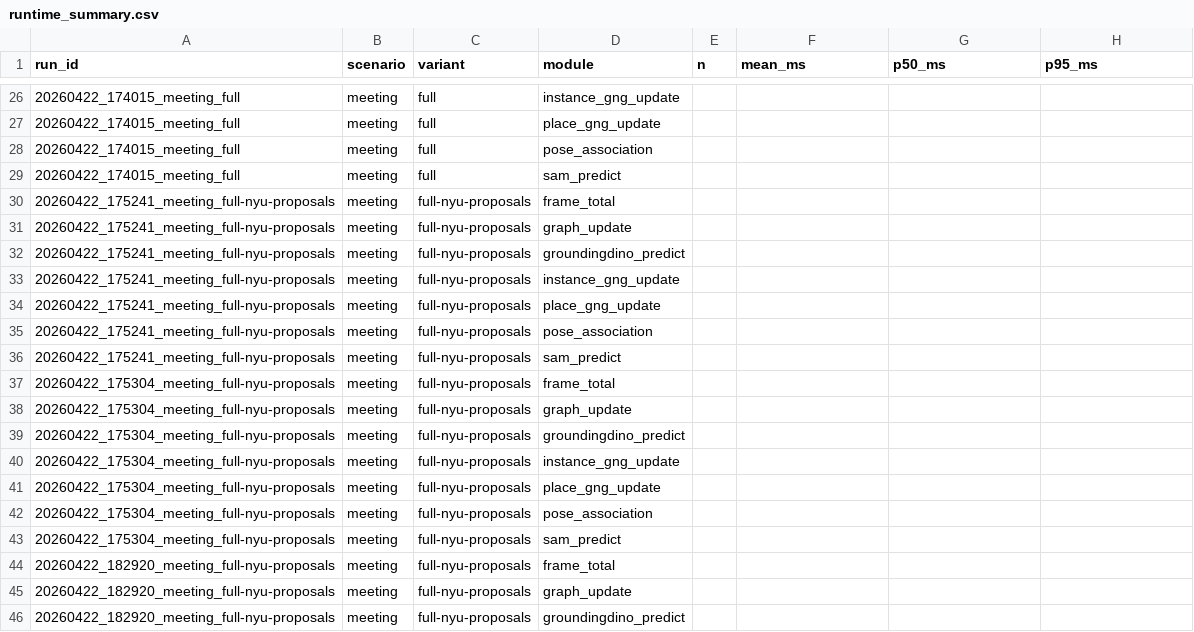
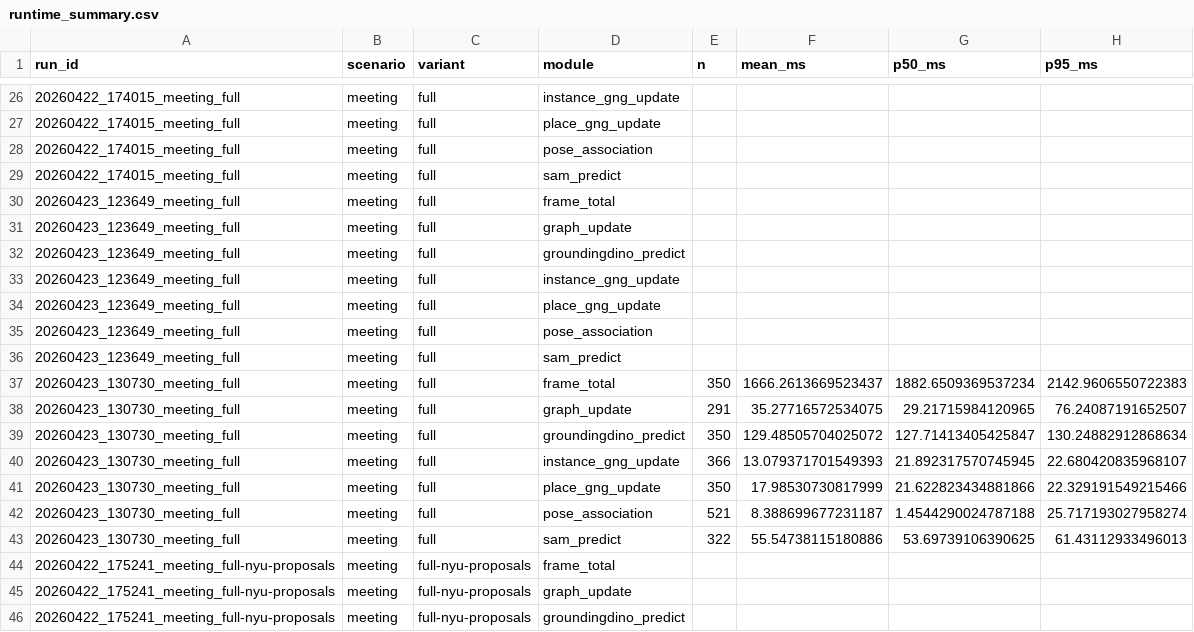
Before and after one commit to anh0001/stcm-assistive-nav, a CSV file: results/bench/runtime_summary.csv, drawn as a sheet; only a part is shown, gaps mark what is left out; the shorter side is filled out with more unchanged rows; the diff covers the shown part only; the diff names each change by its address in the sheet, - before the commit and + after, or states it on an @@ line.

```diff
--- a/results/bench/runtime_summary.csv
+++ b/results/bench/runtime_summary.csv
+row 30: 20260423_123649_meeting_full | meeting | full | frame_total
+row 31: 20260423_123649_meeting_full | meeting | full | graph_update
+row 32: 20260423_123649_meeting_full | meeting | full | groundingdino_predict
+row 33: 20260423_123649_meeting_full | meeting | full | instance_gng_update
+row 34: 20260423_123649_meeting_full | meeting | full | place_gng_update
+row 35: 20260423_123649_meeting_full | meeting | full | pose_association
+row 36: 20260423_123649_meeting_full | meeting | full | sam_predict
+row 37: 20260423_130730_meeting_full | meeting | full | frame_total | 350 | 1666.2613669523437 | 1882.6509369537234 | 2142.9606550722383
+row 38: 20260423_130730_meeting_full | meeting | full | graph_update | 291 | 35.27716572534075 | 29.21715984120965 | 76.24087191652507
+row 39: 20260423_130730_meeting_full | meeting | full | groundingdino_predict | 350 | 129.48505704025072 | 127.71413405425847 | 130.24882912868634
+row 40: 20260423_130730_meeting_full | meeting | full | instance_gng_update | 366 | 13.079371701549393 | 21.892317570745945 | 22.680420835968107
+row 41: 20260423_130730_meeting_full | meeting | full | place_gng_update | 350 | 17.98530730817999 | 21.622823434881866 | 22.329191549215466
+row 42: 20260423_130730_meeting_full | meeting | full | pose_association | 521 | 8.388699677231187 | 1.4544290024787188 | 25.717193027958274
+row 43: 20260423_130730_meeting_full | meeting | full | sam_predict | 322 | 55.54738115180886 | 53.69739106390625 | 61.43112933496013
```
Also changed, not shown: 14 added rows elsewhere in this file, results/eval/summary.csv, 3 other files.
